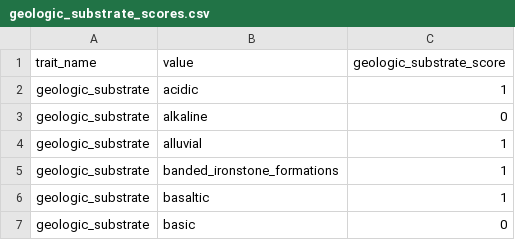
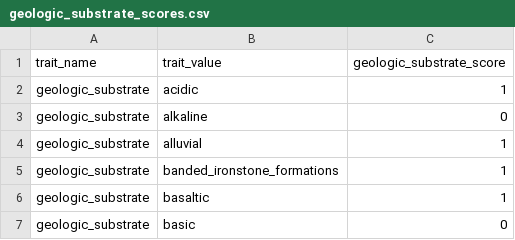
Before and after one commit to traitecoevo/threatened_species_traits, a CSV file: data_extras/geologic_substrate_scores.csv, drawn as a sheet; only a part is shown.

```diff
--- a/data_extras/geologic_substrate_scores.csv
+++ b/data_extras/geologic_substrate_scores.csv
@@ -1,2 +1,2 @@
-trait_name,value,geologic_substrate_score
+trait_name,trait_value,geologic_substrate_score
 geologic_substrate,acidic,1
```
Also changed, not shown: data_extras/myrtle_rust_susceptibility_scores.csv, data_extras/phytophthora_cinnamomi_susceptibility_scores.csv, 26 other files.
